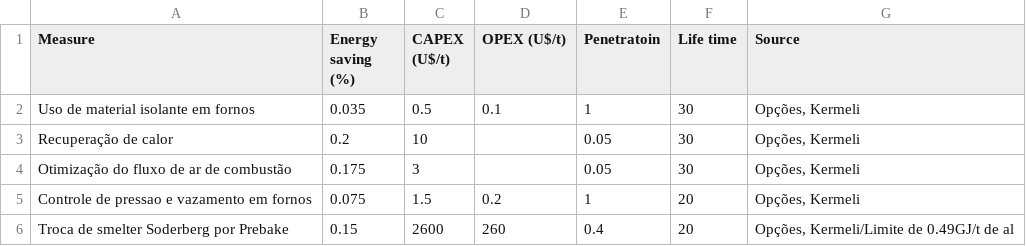
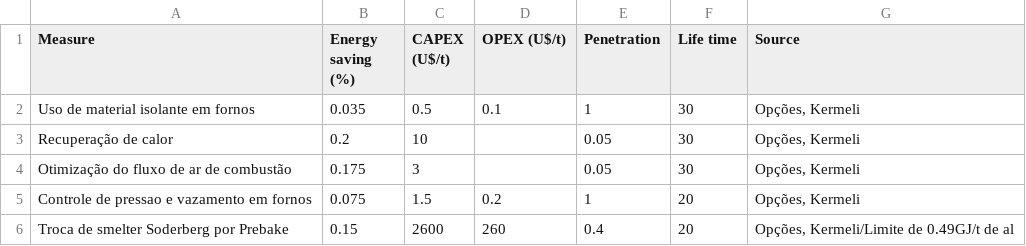
Before and after one commit to ottohebeda/Industry_Energy_Emissions_simulator, a CSV file: Mitigation_measures_NF.csv, drawn as a sheet.

Commit message:
Update Mitigation_measures_NF.csv

```diff
--- a/Mitigation_measures_NF.csv
+++ b/Mitigation_measures_NF.csv
@@ -1,2 +1,2 @@
-Measure,Energy saving (%),CAPEX (U$/t),OPEX (U$/t),Penetratoin,Life time,Source
+Measure,Energy saving (%),CAPEX (U$/t),OPEX (U$/t),Penetration,Life time,Source
 Uso de material isolante em fornos,0.035,0.5,0.1,1,30,"Opções, Kermeli"
```
